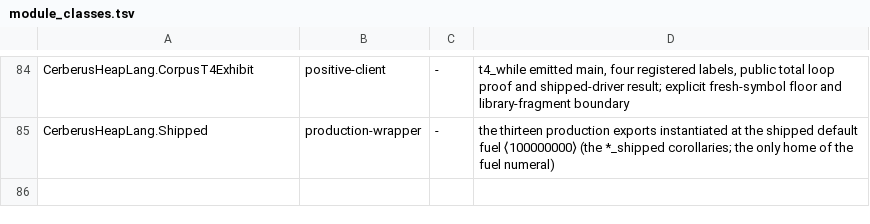
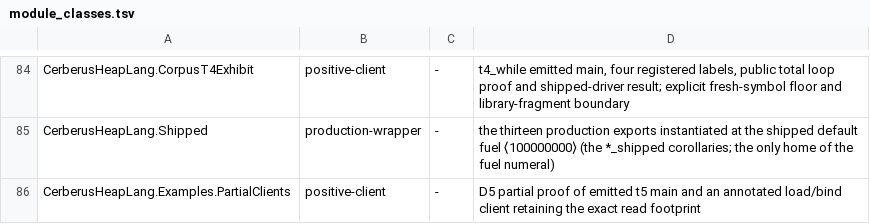
Before and after one commit to OathTech/refined-cerberus, a TSV file: cerberus-heaplang/scripts/module_classes.tsv, drawn as a sheet; only a part is shown, gaps mark what is left out; the diff names each change by its address in the sheet, - before the commit and + after, or states it on an @@ line.

Commit message:
codex D5: partial-face clients — FULL gate green; 0 undemonstrated rows; 896 trio-exact pins

```diff
--- a/cerberus-heaplang/scripts/module_classes.tsv
+++ b/cerberus-heaplang/scripts/module_classes.tsv
+row 86: CerberusHeapLang.Examples.PartialClients | positive-client | - | D5 partial proof of emitted t5 main and an annotated load/bind client retaining the exact read footprint
```
Also changed, not shown: 5 other files.
